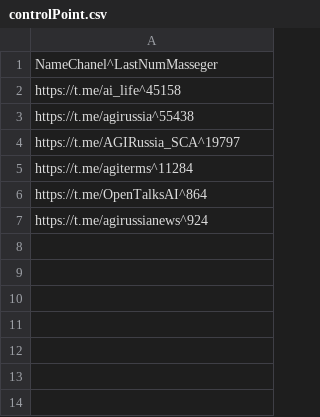
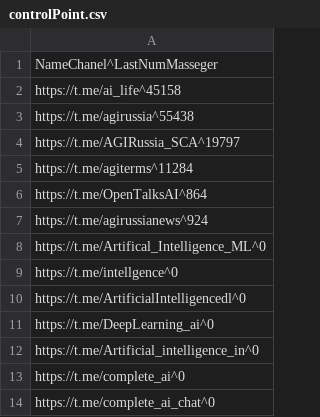
Before and after one commit to gansiorag/ETL_sistems, a CSV file: getDataFromTelegram/controlPoint.csv, drawn as a sheet; the diff names each change by its address in the sheet, - before the commit and + after, or states it on an @@ line.

Commit message:
add

```diff
--- a/getDataFromTelegram/controlPoint.csv
+++ b/getDataFromTelegram/controlPoint.csv
+row 8: https://t.me/Artifical_Intelligence_ML^0
+row 9: https://t.me/intellgence^0
+row 10: https://t.me/ArtificialIntelligencedl^0
+row 11: https://t.me/DeepLearning_ai^0
+row 12: https://t.me/Artificial_intelligence_in^0
+row 13: https://t.me/complete_ai^0
+row 14: https://t.me/complete_ai_chat^0
```
